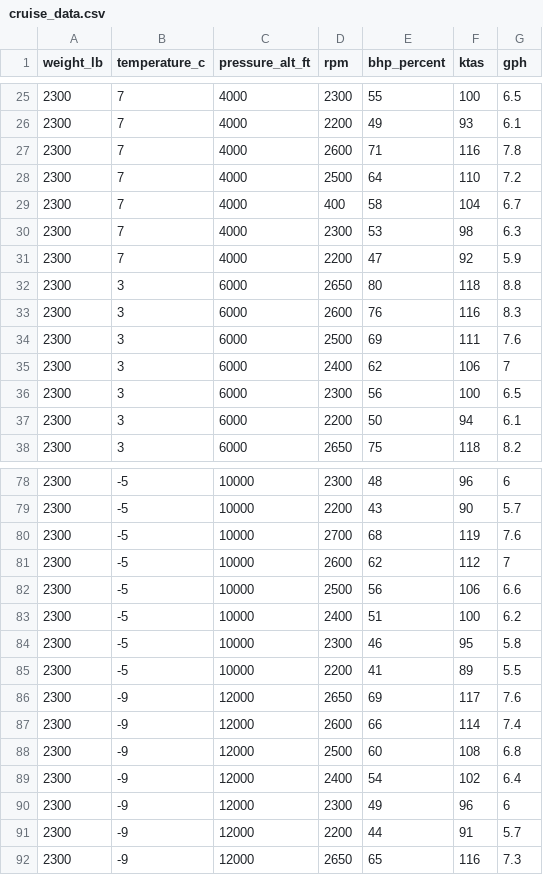
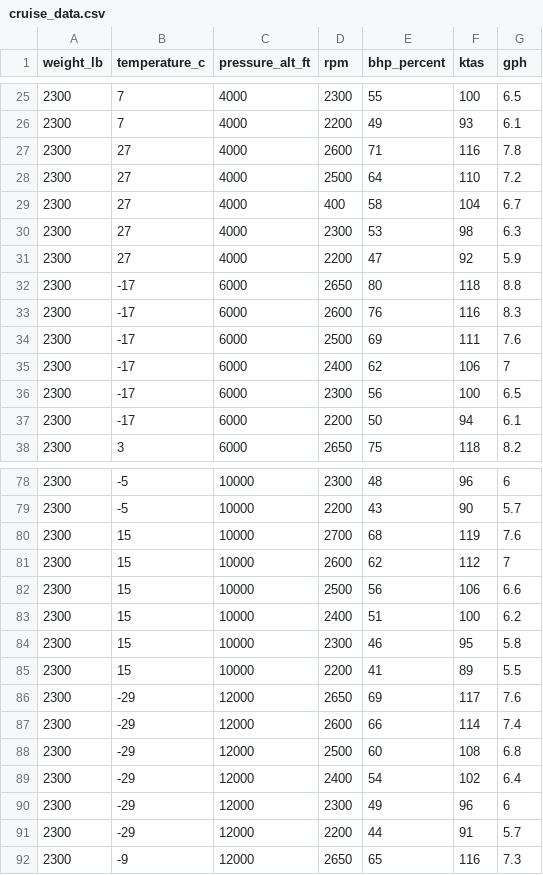
Before and after one commit to AndresPradGo/navcraft-api, a CSV file: static_data/performance-profiles/c172/cruise_data.csv, drawn as a sheet; only a part is shown, gaps mark what is left out; the diff covers the shown part only.

```diff
--- a/static_data/performance-profiles/c172/cruise_data.csv
+++ b/static_data/performance-profiles/c172/cruise_data.csv
@@ -26,13 +26,13 @@ weight_lb,temperature_c,pressure_alt_ft,rpm,bhp_percent,ktas,gph
 2300,7,4000,2200,49,93,6.1
-2300,7,4000,2600,71,116,7.8
-2300,7,4000,2500,64,110,7.2
-2300,7,4000,400,58,104,6.7
-2300,7,4000,2300,53,98,6.3
-2300,7,4000,2200,47,92,5.9
-2300,3,6000,2650,80,118,8.8
-2300,3,6000,2600,76,116,8.3
-2300,3,6000,2500,69,111,7.6
-2300,3,6000,2400,62,106,7
-2300,3,6000,2300,56,100,6.5
-2300,3,6000,2200,50,94,6.1
+2300,27,4000,2600,71,116,7.8
+2300,27,4000,2500,64,110,7.2
+2300,27,4000,400,58,104,6.7
+2300,27,4000,2300,53,98,6.3
+2300,27,4000,2200,47,92,5.9
+2300,-17,6000,2650,80,118,8.8
+2300,-17,6000,2600,76,116,8.3
+2300,-17,6000,2500,69,111,7.6
+2300,-17,6000,2400,62,106,7
+2300,-17,6000,2300,56,100,6.5
+2300,-17,6000,2200,50,94,6.1
 2300,3,6000,2650,75,118,8.2
@@ -79,14 +79,14 @@ weight_lb,temperature_c,pressure_alt_ft,rpm,bhp_percent,ktas,gph
 2300,-5,10000,2200,43,90,5.7
-2300,-5,10000,2700,68,119,7.6
-2300,-5,10000,2600,62,112,7
-2300,-5,10000,2500,56,106,6.6
-2300,-5,10000,2400,51,100,6.2
-2300,-5,10000,2300,46,95,5.8
-2300,-5,10000,2200,41,89,5.5
-2300,-9,12000,2650,69,117,7.6
-2300,-9,12000,2600,66,114,7.4
-2300,-9,12000,2500,60,108,6.8
-2300,-9,12000,2400,54,102,6.4
-2300,-9,12000,2300,49,96,6
-2300,-9,12000,2200,44,91,5.7
+2300,15,10000,2700,68,119,7.6
+2300,15,10000,2600,62,112,7
+2300,15,10000,2500,56,106,6.6
+2300,15,10000,2400,51,100,6.2
+2300,15,10000,2300,46,95,5.8
+2300,15,10000,2200,41,89,5.5
+2300,-29,12000,2650,69,117,7.6
+2300,-29,12000,2600,66,114,7.4
+2300,-29,12000,2500,60,108,6.8
+2300,-29,12000,2400,54,102,6.4
+2300,-29,12000,2300,49,96,6
+2300,-29,12000,2200,44,91,5.7
 2300,-9,12000,2650,65,116,7.3
```
Also changed, not shown: 45 edited cells elsewhere in this file.
